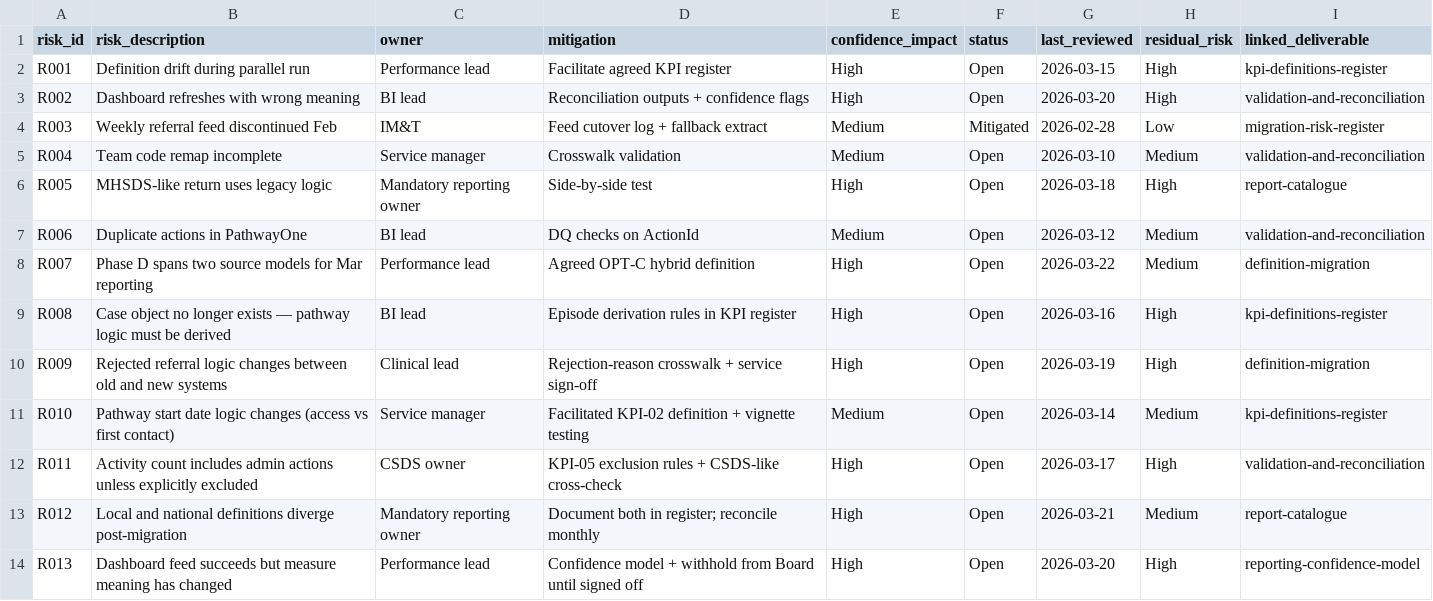
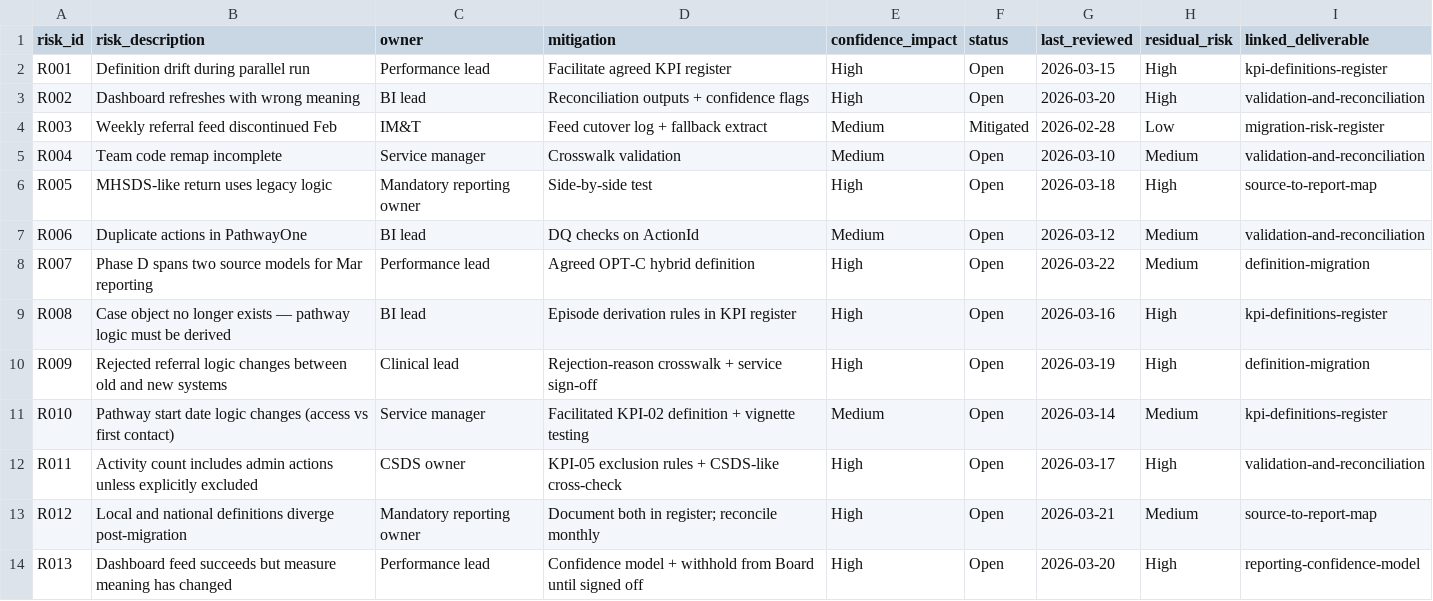
Before and after one commit to Joesalmon1985/BusinessPerformanceBusinessPartnerWebsite, a CSV file: site/secondment-demo/data/migration_risk_register.csv, drawn as a sheet.

```diff
--- a/site/secondment-demo/data/migration_risk_register.csv
+++ b/site/secondment-demo/data/migration_risk_register.csv
@@ -5,3 +5,3 @@ R003,Weekly referral feed discontinued Feb,IM&T,Feed cutover log + fallback extr
 R004,Team code remap incomplete,Service manager,Crosswalk validation,Medium,Open,2026-03-10,Medium,validation-and-reconciliation
-R005,MHSDS-like return uses legacy logic,Mandatory reporting owner,Side-by-side test,High,Open,2026-03-18,High,report-catalogue
+R005,MHSDS-like return uses legacy logic,Mandatory reporting owner,Side-by-side test,High,Open,2026-03-18,High,source-to-report-map
 R006,Duplicate actions in PathwayOne,BI lead,DQ checks on ActionId,Medium,Open,2026-03-12,Medium,validation-and-reconciliation
@@ -12,3 +12,3 @@ R010,Pathway start date logic changes (access vs first contact),Service manager,
 R011,Activity count includes admin actions unless explicitly excluded,CSDS owner,KPI-05 exclusion rules + CSDS-like cross-check,High,Open,2026-03-17,High,validation-and-reconciliation
-R012,Local and national definitions diverge post-migration,Mandatory reporting owner,Document both in register; reconcile monthly,High,Open,2026-03-21,Medium,report-catalogue
+R012,Local and national definitions diverge post-migration,Mandatory reporting owner,Document both in register; reconcile monthly,High,Open,2026-03-21,Medium,source-to-report-map
 R013,Dashboard feed succeeds but measure meaning has changed,Performance lead,Confidence model + withhold from Board until signed off,High,Open,2026-03-20,High,reporting-confidence-model
```
Also changed, not shown: site/secondment-demo/data/change_playbook.csv, site/secondment-demo/data/data_manifest.csv, 25 other files.
